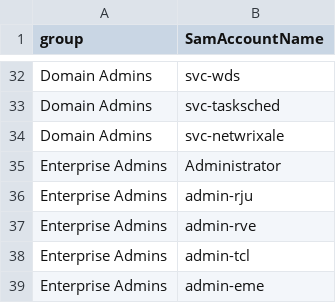
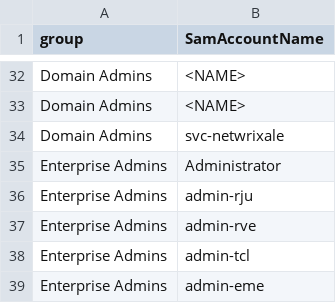
Before and after one commit to tnetennba0118/ADCheck, a CSV file: usergroups.csv, drawn as a sheet; only a part is shown, gaps mark what is left out; the diff covers the shown part only; the diff names each change by its address in the sheet, - before the commit and + after, or states it on an @@ line.

```diff
--- a/usergroups.csv
+++ b/usergroups.csv
-B32 (SamAccountName): svc-wds
+B32 (SamAccountName): <NAME>
-B33 (SamAccountName): svc-tasksched
+B33 (SamAccountName): <NAME>
```
Also changed, not shown: 27 edited cells elsewhere in this file.
